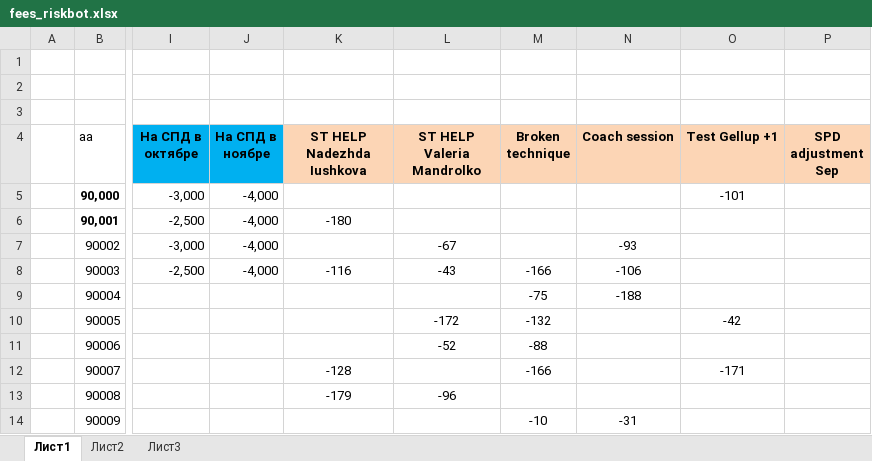
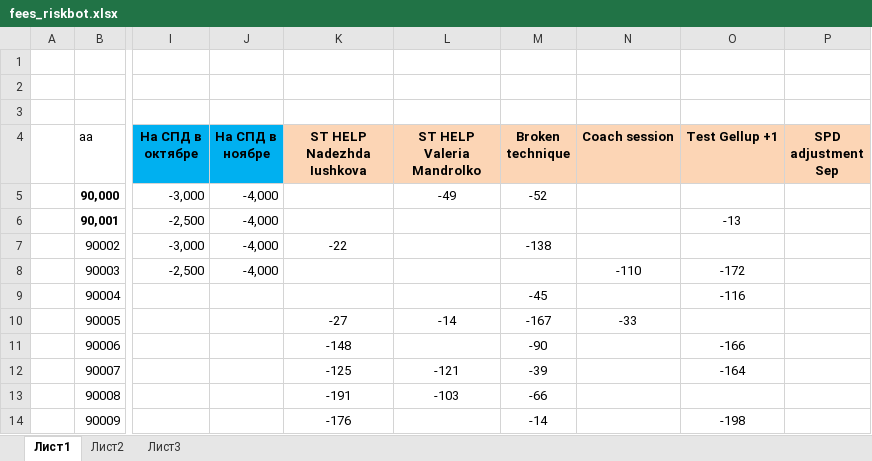
Before and after one commit to A-Zorg/msw_api, an Excel workbook: base/data_set/fees_riskbot.xlsx, sheet Лист1, drawn as a sheet; only a part is shown, gaps mark what is left out; values as stored, in another font and other column widths than the file's, no borders; conditional formats not drawn; the diff names each change by its address in the sheet, - before the commit and + after, or states it on an @@ line.

```diff
--- a/base/data_set/fees_riskbot.xlsx (sheet Лист1)
+++ b/base/data_set/fees_riskbot.xlsx (sheet Лист1)
-L5 (ST HELP Valeria Mandrolko): (empty)
+L5 (ST HELP Valeria Mandrolko): -49
-M5 (Broken technique): (empty)
+M5 (Broken technique): -52
-O5 (Test Gellup +1): -101
+O5 (Test Gellup +1): (empty)
-K6 (ST HELP Nadezhda Iushkova): -180
+K6 (ST HELP Nadezhda Iushkova): (empty)
-O6 (Test Gellup +1): (empty)
+O6 (Test Gellup +1): -13
-K7 (ST HELP Nadezhda Iushkova): (empty)
+K7 (ST HELP Nadezhda Iushkova): -22
-L7 (ST HELP Valeria Mandrolko): -67
+L7 (ST HELP Valeria Mandrolko): (empty)
-M7 (Broken technique): (empty)
+M7 (Broken technique): -138
-N7 (Coach session): -93
+N7 (Coach session): (empty)
-K8 (ST HELP Nadezhda Iushkova): -116
+K8 (ST HELP Nadezhda Iushkova): (empty)
-L8 (ST HELP Valeria Mandrolko): -43
+L8 (ST HELP Valeria Mandrolko): (empty)
-M8 (Broken technique): -166
+M8 (Broken technique): (empty)
-N8 (Coach session): -106
+N8 (Coach session): -110
-O8 (Test Gellup +1): (empty)
+O8 (Test Gellup +1): -172
-M9 (Broken technique): -75
+M9 (Broken technique): -45
-N9 (Coach session): -188
+N9 (Coach session): (empty)
-O9 (Test Gellup +1): (empty)
+O9 (Test Gellup +1): -116
-K10 (ST HELP Nadezhda Iushkova): (empty)
+K10 (ST HELP Nadezhda Iushkova): -27
-L10 (ST HELP Valeria Mandrolko): -172
+L10 (ST HELP Valeria Mandrolko): -14
-M10 (Broken technique): -132
+M10 (Broken technique): -167
-N10 (Coach session): (empty)
+N10 (Coach session): -33
-O10 (Test Gellup +1): -42
+O10 (Test Gellup +1): (empty)
-K11 (ST HELP Nadezhda Iushkova): (empty)
+K11 (ST HELP Nadezhda Iushkova): -148
-L11 (ST HELP Valeria Mandrolko): -52
+L11 (ST HELP Valeria Mandrolko): (empty)
-M11 (Broken technique): -88
+M11 (Broken technique): -90
-O11 (Test Gellup +1): (empty)
+O11 (Test Gellup +1): -166
-K12 (ST HELP Nadezhda Iushkova): -128
+K12 (ST HELP Nadezhda Iushkova): -125
-L12 (ST HELP Valeria Mandrolko): (empty)
+L12 (ST HELP Valeria Mandrolko): -121
-M12 (Broken technique): -166
+M12 (Broken technique): -39
-O12 (Test Gellup +1): -171
+O12 (Test Gellup +1): -164
-K13 (ST HELP Nadezhda Iushkova): -179
+K13 (ST HELP Nadezhda Iushkova): -191
-L13 (ST HELP Valeria Mandrolko): -96
+L13 (ST HELP Valeria Mandrolko): -103
-M13 (Broken technique): (empty)
+M13 (Broken technique): -66
-K14 (ST HELP Nadezhda Iushkova): (empty)
+K14 (ST HELP Nadezhda Iushkova): -176
-M14 (Broken technique): -10
+M14 (Broken technique): -14
-N14 (Coach session): -31
+N14 (Coach session): (empty)
-O14 (Test Gellup +1): (empty)
+O14 (Test Gellup +1): -198
```
Also changed, not shown: base/data_set/fees.xlsx, 27 other files.
